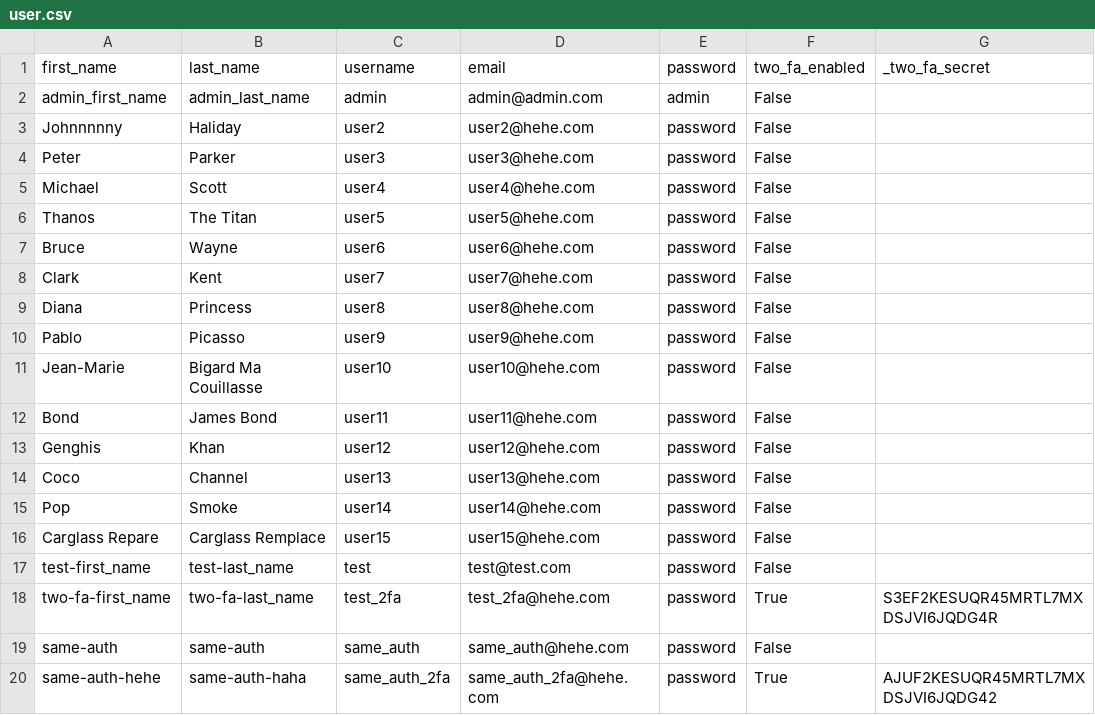
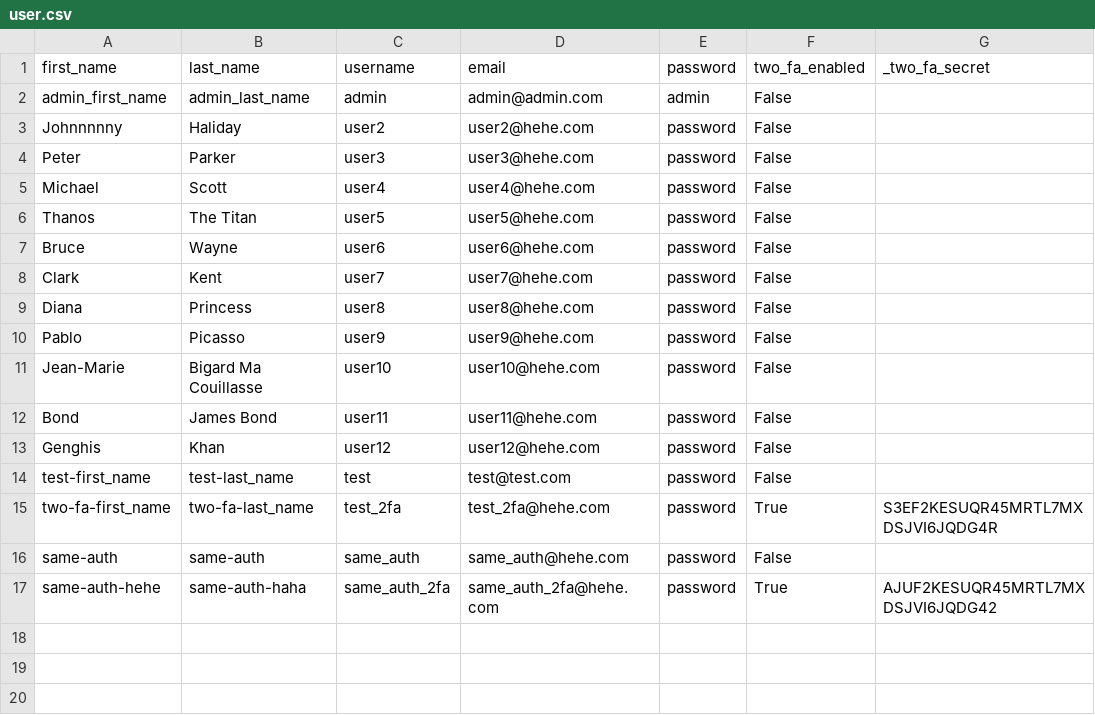
Before and after one commit to maitreverge/ft_transcendence, a CSV file: ultimate_project/databaseapi/_docker/user.csv, drawn as a sheet.

```diff
--- a/ultimate_project/databaseapi/_docker/user.csv
+++ b/ultimate_project/databaseapi/_docker/user.csv
@@ -13,5 +13,2 @@ Bond,James Bond,user11,user11@hehe.com,password,False
 Genghis,Khan,user12,user12@hehe.com,password,False
-Coco,Channel,user13,user13@hehe.com,password,False
-Pop,Smoke,user14,user14@hehe.com,password,False
-Carglass Repare,Carglass Remplace,user15,user15@hehe.com,password,False
 test-first_name,test-last_name,test,test@test.com,password,False
```
Also changed, not shown: ultimate_project/databaseapi/_docker/user_prod.csv, 7 other files.
